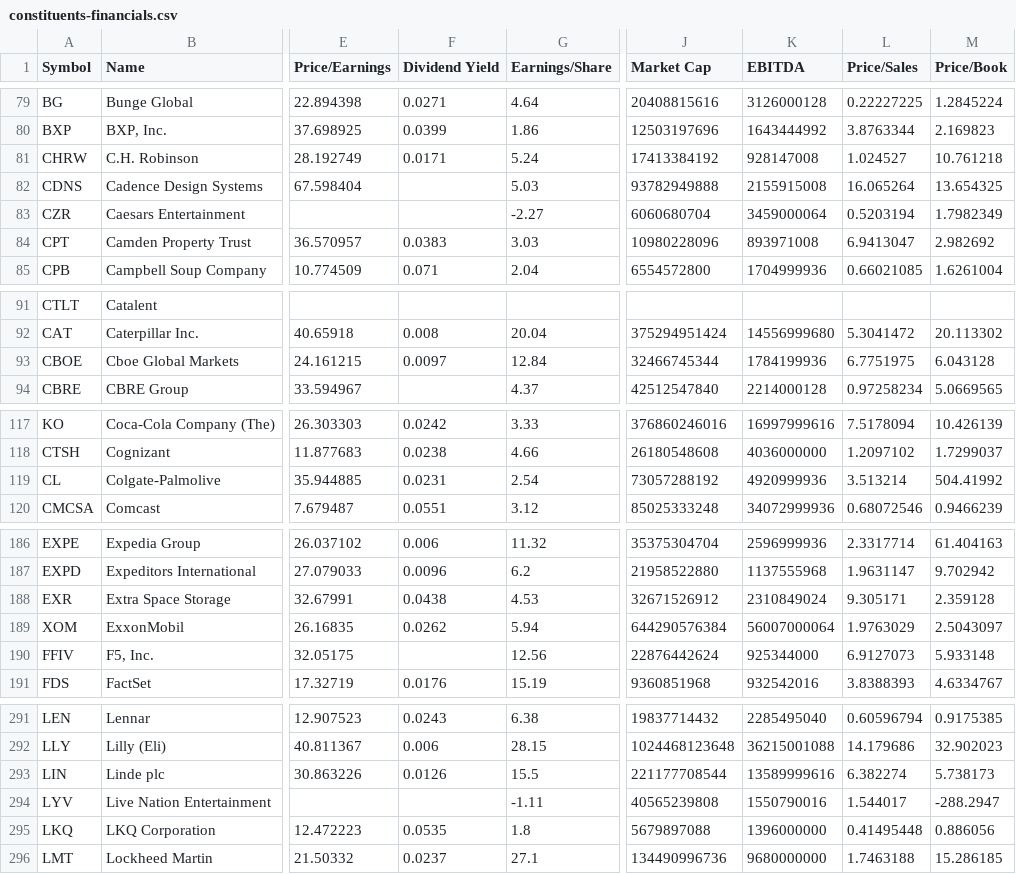
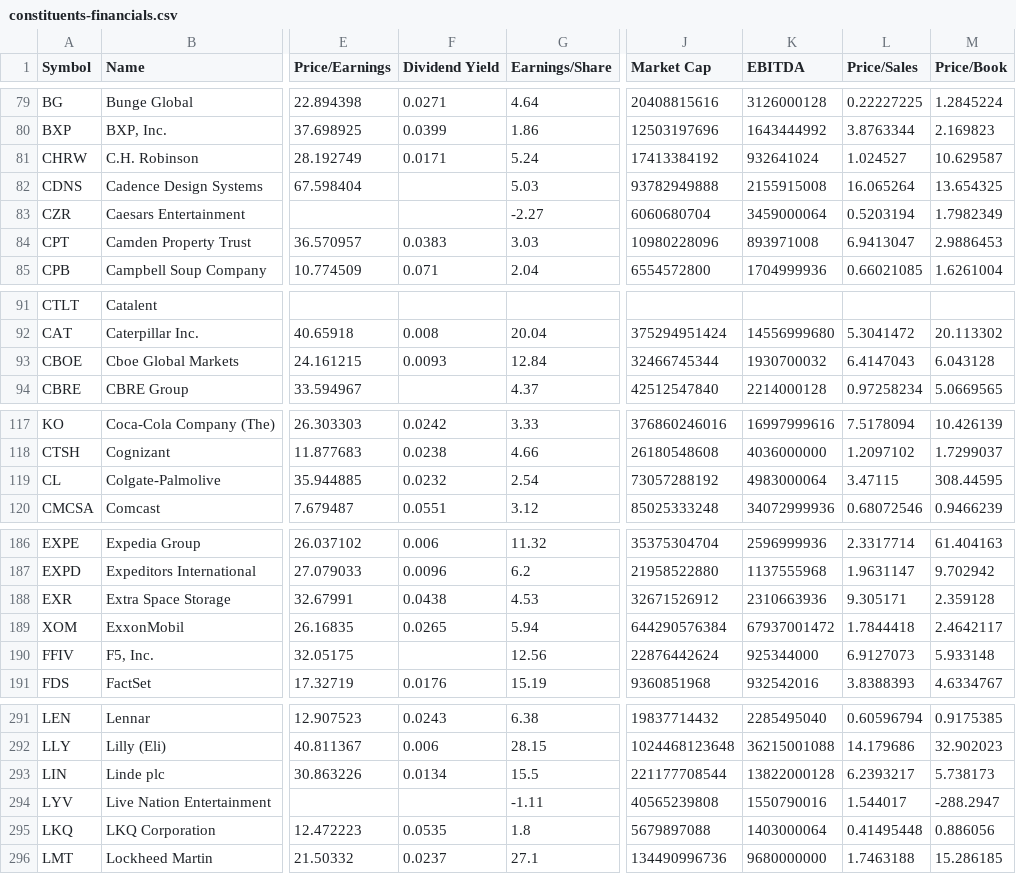
Before and after one commit to datasets/s-and-p-500-companies-financials, a CSV file: data/constituents-financials.csv, drawn as a sheet; only a part is shown, gaps mark what is left out; the diff covers the shown part only; the diff names each change by its address in the sheet, - before the commit and + after, or states it on an @@ line.

```diff
--- a/data/constituents-financials.csv
+++ b/data/constituents-financials.csv
-K81 (EBITDA): 928147008
+K81 (EBITDA): 932641024
-M81 (Price/Book): 10.761218
+M81 (Price/Book): 10.629587
-M84 (Price/Book): 2.982692
+M84 (Price/Book): 2.9886453
-F93 (Dividend Yield): 0.0097
+F93 (Dividend Yield): 0.0093
-K93 (EBITDA): 1784199936
+K93 (EBITDA): 1930700032
-L93 (Price/Sales): 6.7751975
+L93 (Price/Sales): 6.4147043
-F119 (Dividend Yield): 0.0231
+F119 (Dividend Yield): 0.0232
-K119 (EBITDA): 4920999936
+K119 (EBITDA): 4983000064
-L119 (Price/Sales): 3.513214
+L119 (Price/Sales): 3.47115
-M119 (Price/Book): 504.41992
+M119 (Price/Book): 308.44595
-K188 (EBITDA): 2310849024
+K188 (EBITDA): 2310663936
-F189 (Dividend Yield): 0.0262
+F189 (Dividend Yield): 0.0265
-K189 (EBITDA): 56007000064
+K189 (EBITDA): 67937001472
-L189 (Price/Sales): 1.9763029
+L189 (Price/Sales): 1.7844418
-M189 (Price/Book): 2.5043097
+M189 (Price/Book): 2.4642117
-F293 (Dividend Yield): 0.0126
+F293 (Dividend Yield): 0.0134
-K293 (EBITDA): 13589999616
+K293 (EBITDA): 13822000128
-L293 (Price/Sales): 6.382274
+L293 (Price/Sales): 6.2393217
-K295 (EBITDA): 1396000000
+K295 (EBITDA): 1403000064
```
Also changed, not shown: 33 edited cells elsewhere in this file, data/scatter-data.csv.
